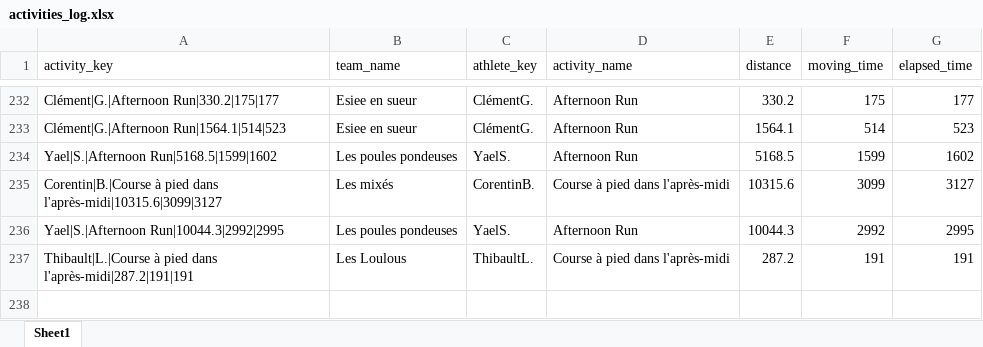
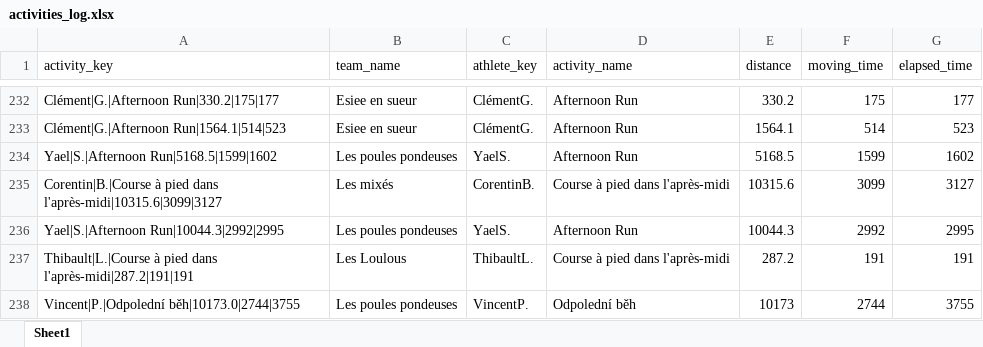
Before and after one commit to theodtl/running_team_vs, an Excel workbook: data/activities_log.xlsx, sheet Sheet1, drawn as a sheet; only a part is shown, gaps mark what is left out; values as stored, in another font and other column widths than the file's, no borders; the diff names each change by its address in the sheet, - before the commit and + after, or states it on an @@ line.

Commit message:
Update Strava data and site

```diff
--- a/data/activities_log.xlsx (sheet Sheet1)
+++ b/data/activities_log.xlsx (sheet Sheet1)
+row 238: Vincent|P.|Odpolední běh|10173.0|2744|3755 | Les poules pondeuses | VincentP. | Odpolední běh | 10173 | 2744 | 3755
```
Also changed, not shown: data/distances.xlsx, data/processed_activities.xlsx, 2 other files.
